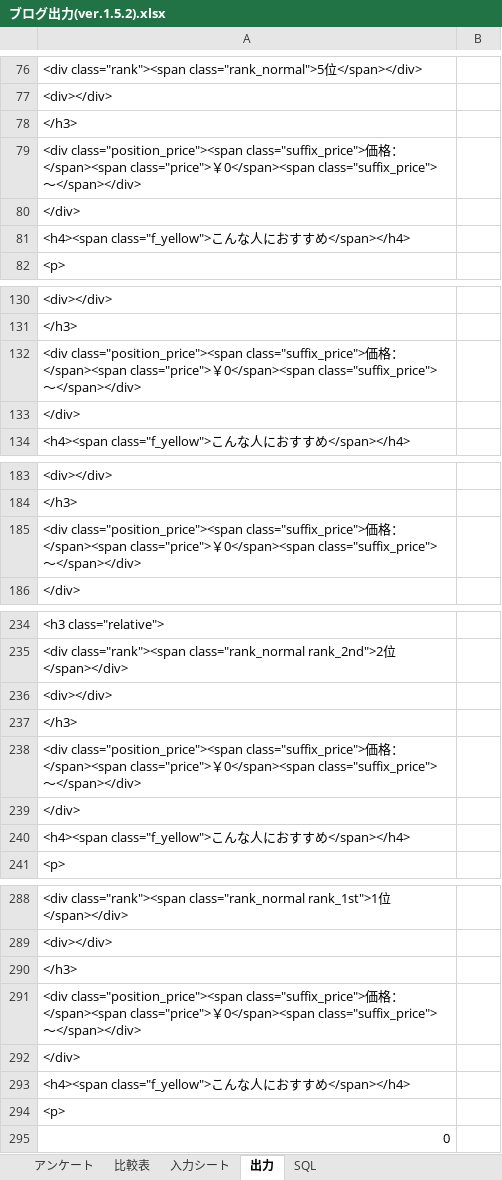
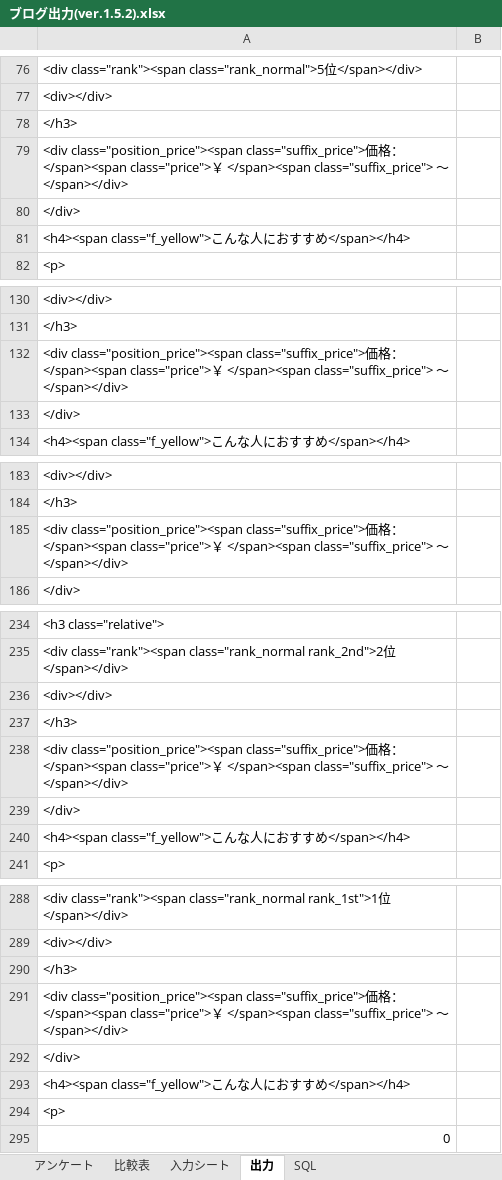
Before and after one commit to a-luckey/memo, an Excel workbook: ブログ/2019/ブログ出力(ver.1.5.2).xlsx, sheet 出力, drawn as a sheet; only a part is shown, gaps mark what is left out; values as stored, in another font and other column widths than the file's, no borders; the diff names each change by its address in the sheet, - before the commit and + after, or states it on an @@ line.

```diff
--- a/ブログ/2019/ブログ出力(ver.1.5.2).xlsx (sheet 出力)
+++ b/ブログ/2019/ブログ出力(ver.1.5.2).xlsx (sheet 出力)
-A79: …class="price">￥0</span><span class="suffix_price"> ～…
+A79: …class="price">￥ </span><span class="suffix_price"> ～…
-A132: …class="price">￥0</span><span class="suffix_price"> ～…
+A132: …class="price">￥ </span><span class="suffix_price"> ～…
-A185: …class="price">￥0</span><span class="suffix_price"> ～…
+A185: …class="price">￥ </span><span class="suffix_price"> ～…
-A238: …class="price">￥0</span><span class="suffix_price"> ～…
+A238: …class="price">￥ </span><span class="suffix_price"> ～…
-A291: …class="price">￥0</span><span class="suffix_price"> ～…
+A291: …class="price">￥ </span><span class="suffix_price"> ～…
```
Also changed, not shown: ブログ/mst/ブログ出力(ver.1.5.2).xlsx.
